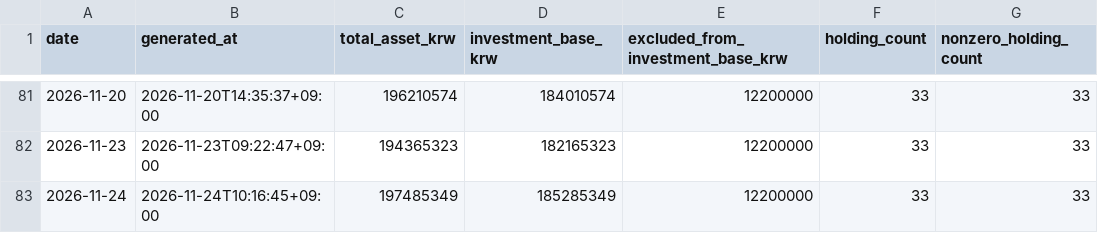
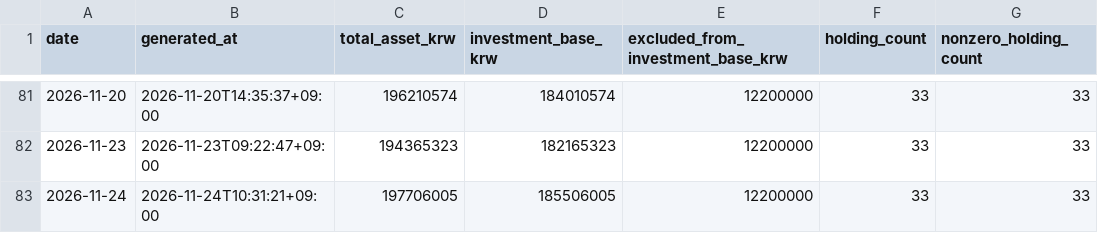
Before and after one commit to Wandongkee/portfolio-dashboard, a CSV file: web_data/portfolio_history.csv, drawn as a sheet; only a part is shown, gaps mark what is left out.

```diff
--- a/web_data/portfolio_history.csv
+++ b/web_data/portfolio_history.csv
@@ -82,2 +82,2 @@
 2026-11-23,2026-11-23T09:22:47+09:00,194365323,182165323,12200000,33,33
-2026-11-24,2026-11-24T10:16:45+09:00,197485349,185285349,12200000,33,33
+2026-11-24,2026-11-24T10:31:21+09:00,197706005,185506005,12200000,33,33
```
Also changed, not shown: web_data/housing_index.csv, web_data/portfolio_holdings.csv, 3 other files.
